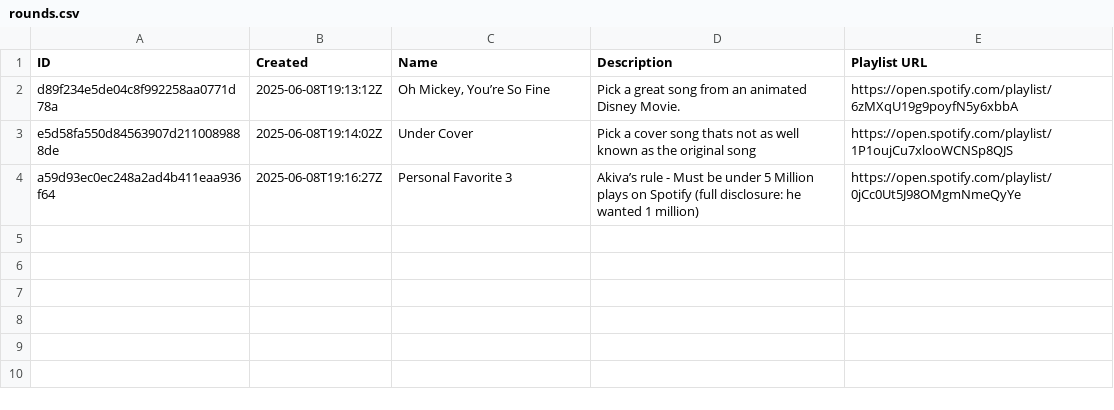
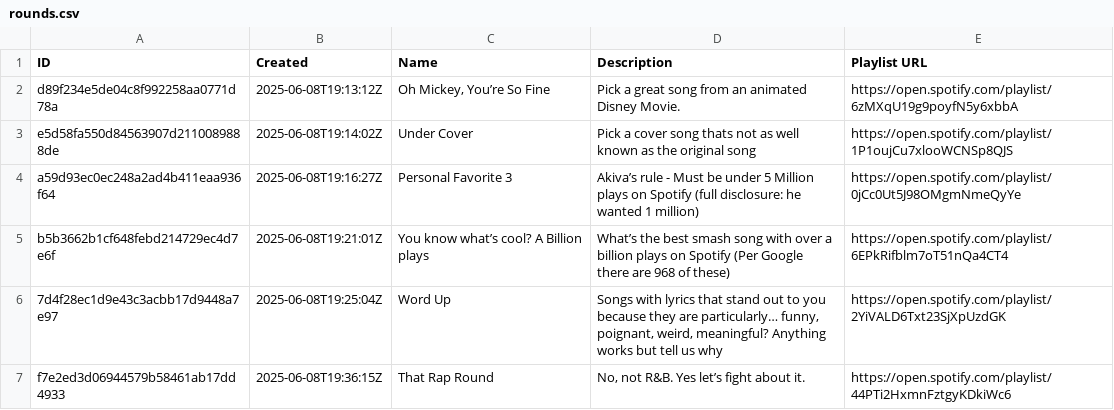
Before and after one commit to lroyden/musicleague, a CSV file: export_4/rounds.csv, drawn as a sheet; the diff names each change by its address in the sheet, - before the commit and + after, or states it on an @@ line.

```diff
--- a/export_4/rounds.csv
+++ b/export_4/rounds.csv
+row 5: b5b3662b1cf648febd214729ec4d7e6f | 2025-06-08T19:21:01Z | You know what’s cool? A Billion plays | What’s the best smash song with over a billion plays on Spotify (Per Google there are 968 of these) | https://open.spotify.com/playlist/6EPkRifblm7oT51nQa4CT4
+row 6: 7d4f28ec1d9e43c3acbb17d9448a7e97 | 2025-06-08T19:25:04Z | Word Up | Songs with lyrics that stand out to you because they are particularly… funny, poignant, weird, meaningful? Anything works but tell us why | https://open.spotify.com/playlist/2YiVALD6Txt23SjXpUzdGK
+row 7: f7e2ed3d06944579b58461ab17dd4933 | 2025-06-08T19:36:15Z | That Rap Round | No, not R&B. Yes let’s fight about it. | https://open.spotify.com/playlist/44PTi2HxmnFztgyKDkiWc6
```
Also changed, not shown: 28 other files.
